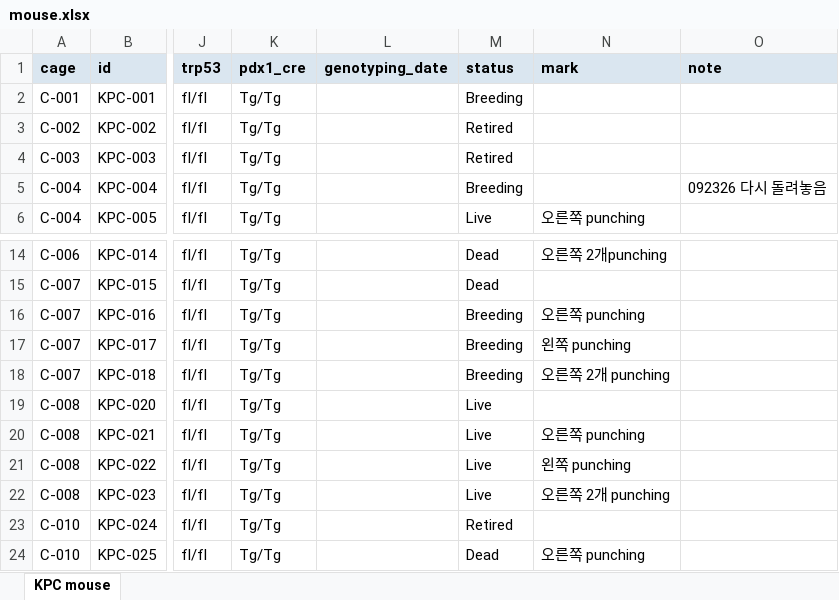
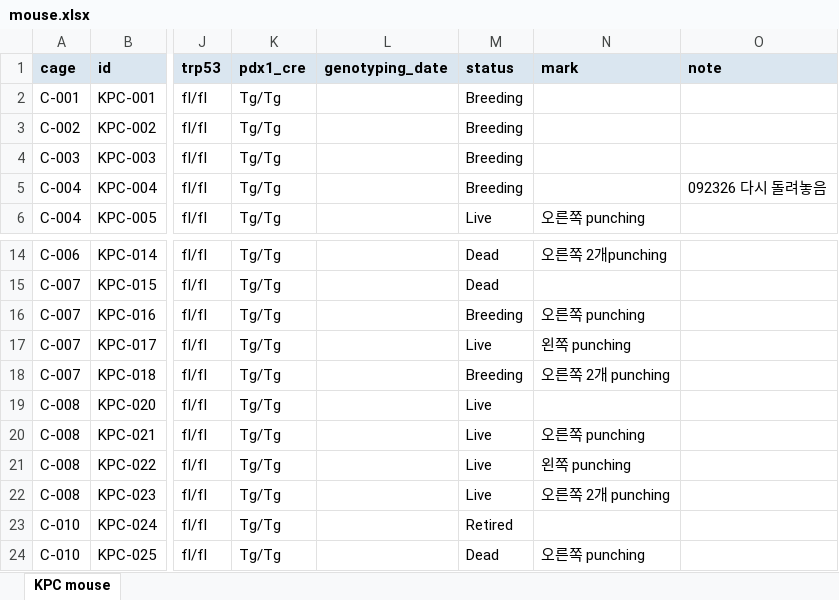
Before and after one commit to splab8247/lab-stock, an Excel workbook: mouse.xlsx, sheet KPC mouse, drawn as a sheet; only a part is shown, gaps mark what is left out; values as stored, in another font and other column widths than the file's, no borders; conditional formats not drawn; the diff names each change by its address in the sheet, - before the commit and + after, or states it on an @@ line.

```diff
--- a/mouse.xlsx (sheet KPC mouse)
+++ b/mouse.xlsx (sheet KPC mouse)
-M3:M4 (status): Retired
+M3:M4 (status): Breeding
-M17 (status): Breeding
+M17 (status): Live
```
Also changed, not shown: stock.xlsx.
